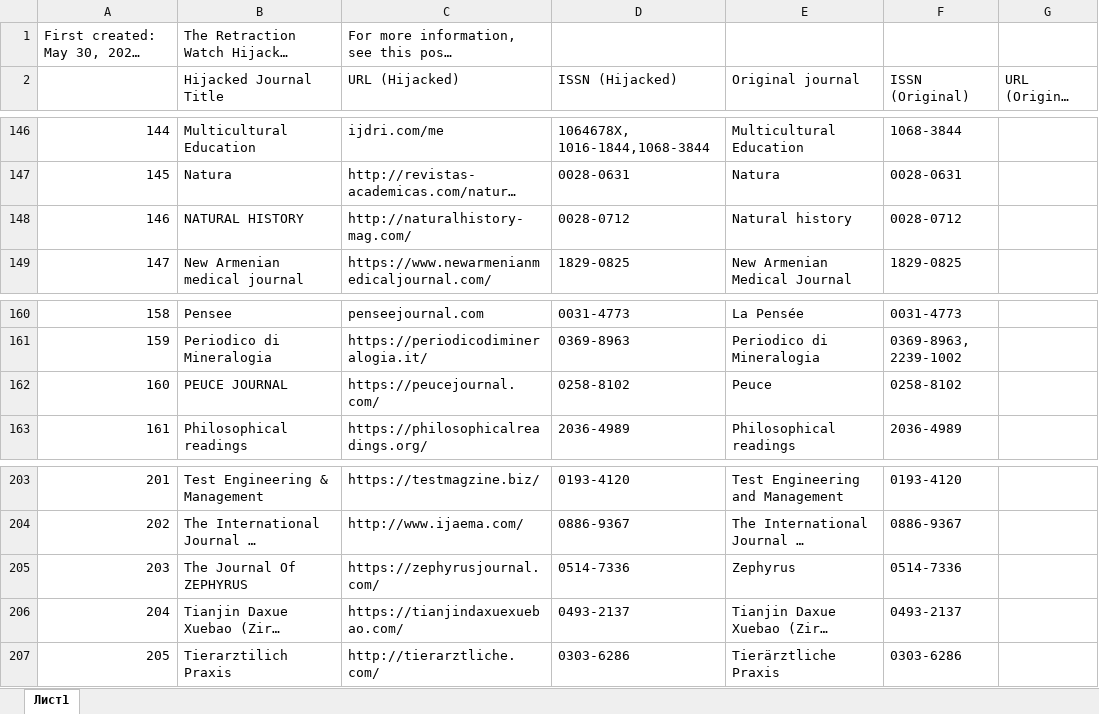
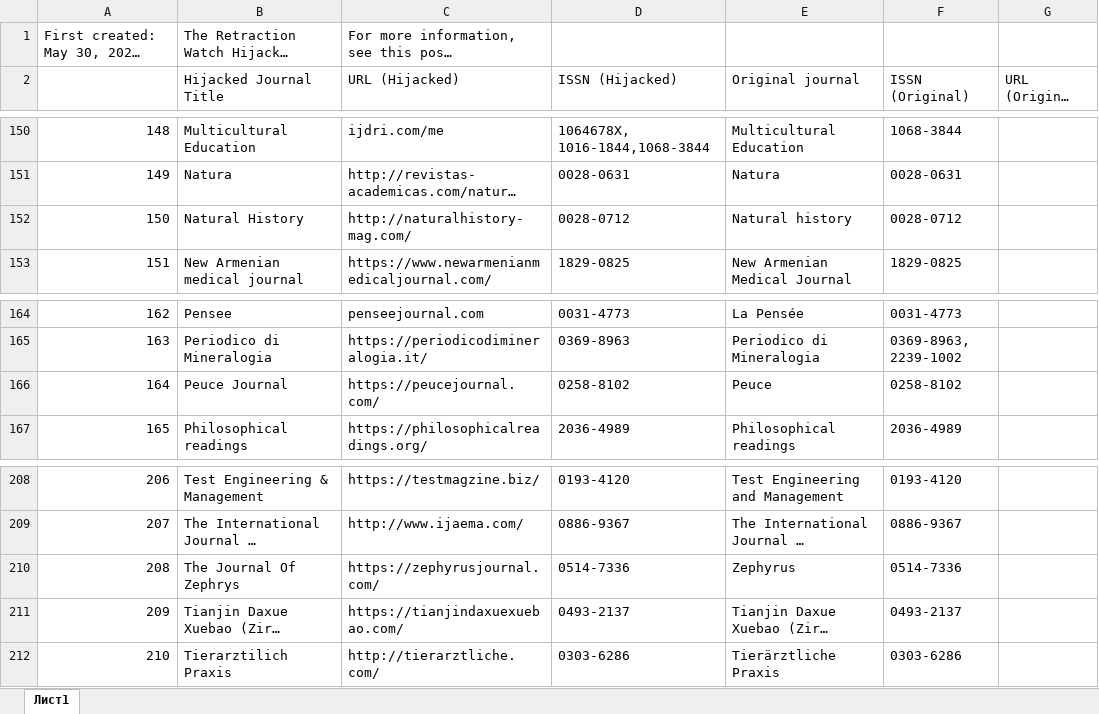
Before and after one commit to psu-psychology/psych-490-reproducibility-2023-fall, an Excel workbook: src/surveys/xlsx/rw-hijacked-journals.xlsx, sheet Лист1, drawn as a sheet; only a part is shown, gaps mark what is left out; long unchanged cells end in …; values as stored, in another font and other column widths than the file's, no cell formats; charts and pictures and table styles not drawn; addresses are those after the commit; the diff covers the shown part only; the diff names each change by its address in the sheet, - before the commit and + after, or states it on an @@ line.

```diff
--- a/src/surveys/xlsx/rw-hijacked-journals.xlsx (sheet Лист1)
+++ b/src/surveys/xlsx/rw-hijacked-journals.xlsx (sheet Лист1)
@@ column A renumbered from row 1 down @@
-B152 (Hijacked Journal Title): NATURAL HISTORY
+B152 (Hijacked Journal Title): Natural History
-B166 (Hijacked Journal Title): PEUCE JOURNAL
+B166 (Hijacked Journal Title): Peuce Journal
-B210 (Hijacked Journal Title): The Journal Of ZEPHYRUS
+B210 (Hijacked Journal Title): The Journal Of Zephrys
```
Also changed, not shown: 5 added rows and 10 edited cells elsewhere in this sheet, cell formats, 17 other files.
